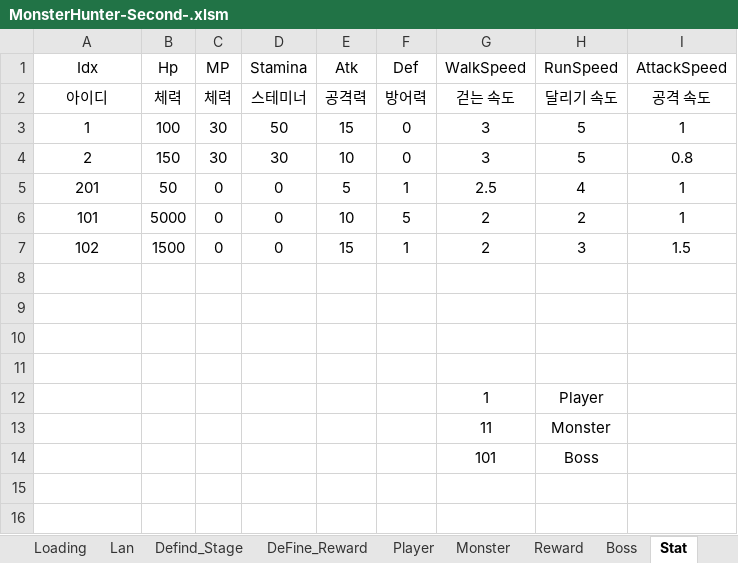
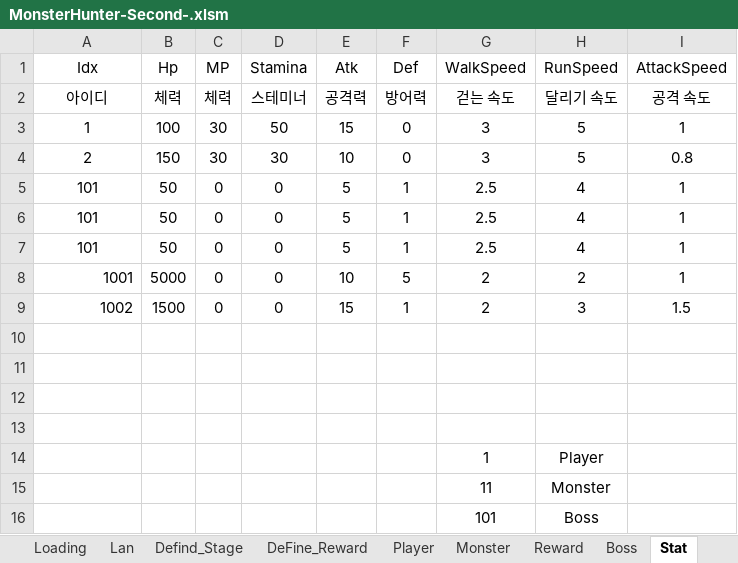
Before and after one commit to HumbleBird/PortPolio_Second, an Excel workbook: Document/MonsterHunter-Second-.xlsm, sheet Stat, drawn as a sheet; values as stored, in another font and other column widths than the file's, no borders; addresses are those after the commit; the diff names each change by its address in the sheet, - before the commit and + after, or states it on an @@ line.

```diff
--- a/Document/MonsterHunter-Second-.xlsm (sheet Stat)
+++ b/Document/MonsterHunter-Second-.xlsm (sheet Stat)
-A5 (Idx): 201
+A5 (Idx): 101
+row 6: 101 | 50 | 0 | 0 | 5 | 1 | 2.5 | 4 | 1
+row 7: 101 | 50 | 0 | 0 | 5 | 1 | 2.5 | 4 | 1
-A8 (Idx): 101
+A8 (Idx): 1001
-A8:A9 alignment: center
+A8:A9 alignment: right
-A9 (Idx): 102
+A9 (Idx): 1002
```
Also changed, not shown: sheet Monster, sheet Boss, 22 other files.
